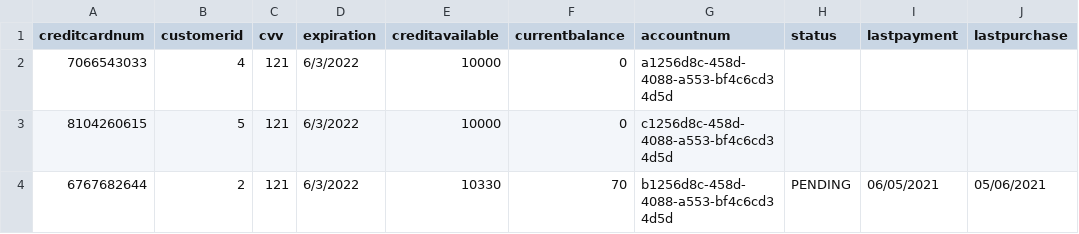
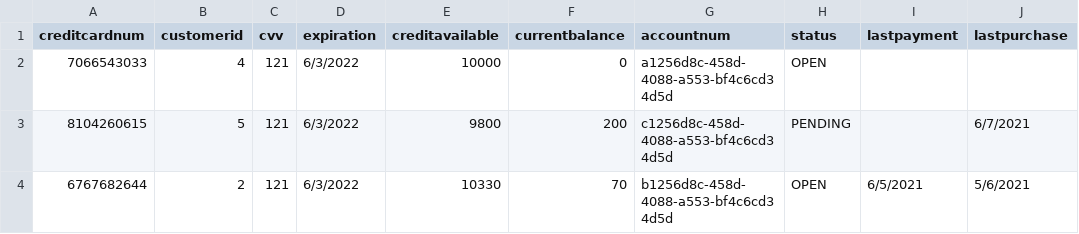
Before and after one commit to cardosorachael/Springboard, a CSV file: creditcard.csv, drawn as a sheet.

```diff
--- a/creditcard.csv
+++ b/creditcard.csv
@@ -1,4 +1,4 @@
 creditcardnum,customerid,cvv,expiration,creditavailable,currentbalance,accountnum,status,lastpayment,lastpurchase
-7066543033,4,121, 6/3/2022,10000,0,a1256d8c-458d-4088-a553-bf4c6cd34d5d,,,
-8104260615,5,121, 6/3/2022,10000,0,c1256d8c-458d-4088-a553-bf4c6cd34d5d,,,
-6767682644,2,121, 6/3/2022,10330,70,b1256d8c-458d-4088-a553-bf4c6cd34d5d,PENDING,06/05/2021,05/06/2021
+7066543033,4,121, 6/3/2022,10000,0,a1256d8c-458d-4088-a553-bf4c6cd34d5d,OPEN,,
+8104260615,5,121, 6/3/2022,9800,200,c1256d8c-458d-4088-a553-bf4c6cd34d5d,PENDING,,6/7/2021
+6767682644,2,121, 6/3/2022,10330,70,b1256d8c-458d-4088-a553-bf4c6cd34d5d,OPEN,6/5/2021,5/6/2021
```
Also changed, not shown: loan.csv, 3 other files.
